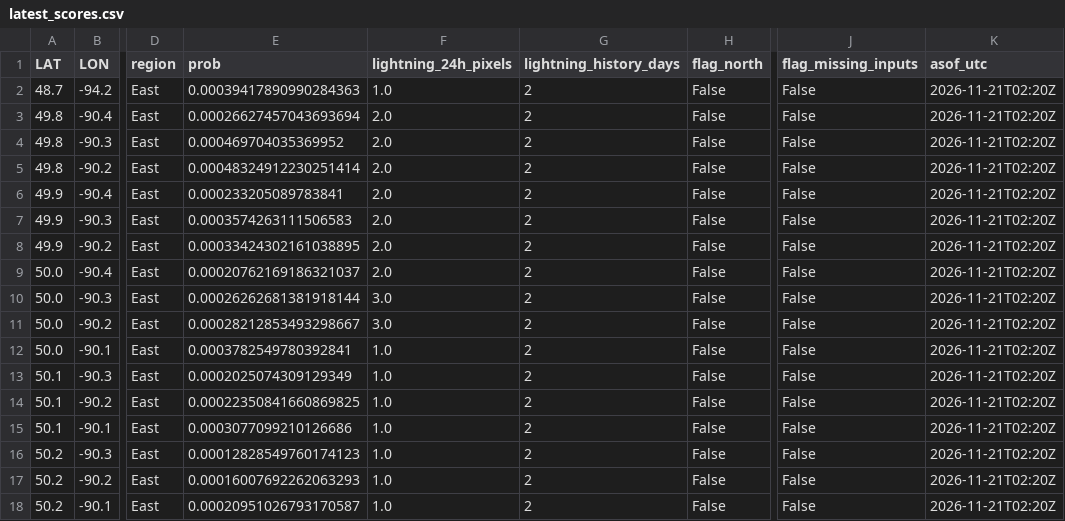
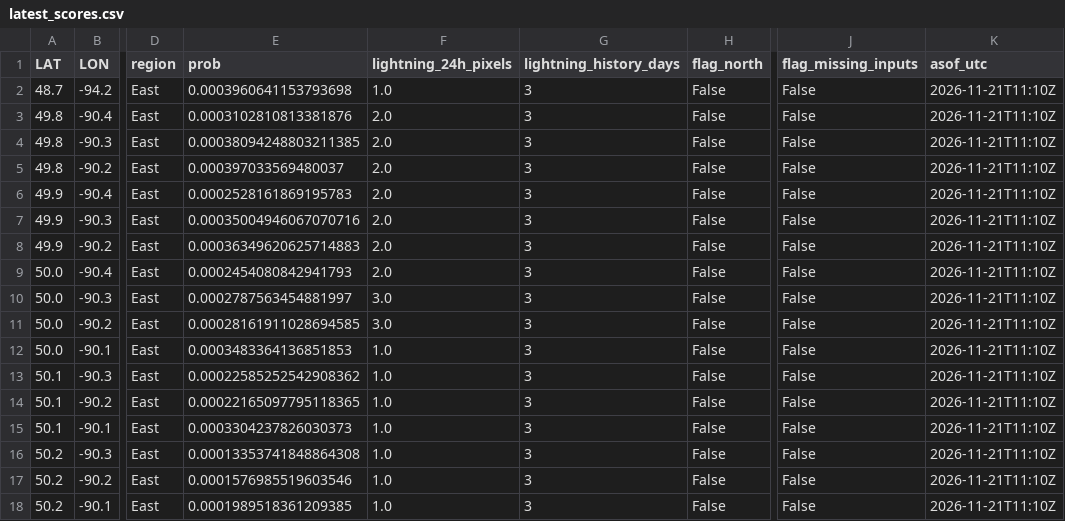
Before and after one commit to ramposani06/lightning-recorder, a CSV file: docs/latest_scores.csv, drawn as a sheet; only a part is shown, gaps mark what is left out; the diff names each change by its address in the sheet, - before the commit and + after, or states it on an @@ line.

```diff
--- a/docs/latest_scores.csv
+++ b/docs/latest_scores.csv
-E2 (prob): 0.00039417890990284363
+E2 (prob): 0.0003960641153793698
-G2:G18 (lightning_history_days): 2
+G2:G18 (lightning_history_days): 3
-K2:K18 (asof_utc): 2026-11-21T02:20Z
+K2:K18 (asof_utc): 2026-11-21T11:10Z
-E3 (prob): 0.00026627457043693694
+E3 (prob): 0.0003102810813381876
-E4 (prob): 0.000469704035369952
+E4 (prob): 0.00038094248803211385
-E5 (prob): 0.00048324912230251414
+E5 (prob): 0.000397033569480037
-E6 (prob): 0.000233205089783841
+E6 (prob): 0.0002528161869195783
-E7 (prob): 0.0003574263111506583
+E7 (prob): 0.00035004946067070716
-E8 (prob): 0.00033424302161038895
+E8 (prob): 0.00036349620625714883
-E9 (prob): 0.00020762169186321037
+E9 (prob): 0.0002454080842941793
-E10 (prob): 0.00026262681381918144
+E10 (prob): 0.0002787563454881997
-E11 (prob): 0.00028212853493298667
+E11 (prob): 0.00028161911028694585
-E12 (prob): 0.0003782549780392841
+E12 (prob): 0.0003483364136851853
-E13 (prob): 0.0002025074309129349
+E13 (prob): 0.00022585252542908362
-E14 (prob): 0.00022350841660869825
+E14 (prob): 0.00022165097795118365
-E15 (prob): 0.0003077099210126686
+E15 (prob): 0.0003304237826030373
-E16 (prob): 0.00012828549760174123
+E16 (prob): 0.00013353741848864308
-E17 (prob): 0.00016007692262063293
+E17 (prob): 0.0001576985519603546
-E18 (prob): 0.00020951026793170587
+E18 (prob): 0.0001989518361209385
```
Also changed, not shown: 3 other files.
